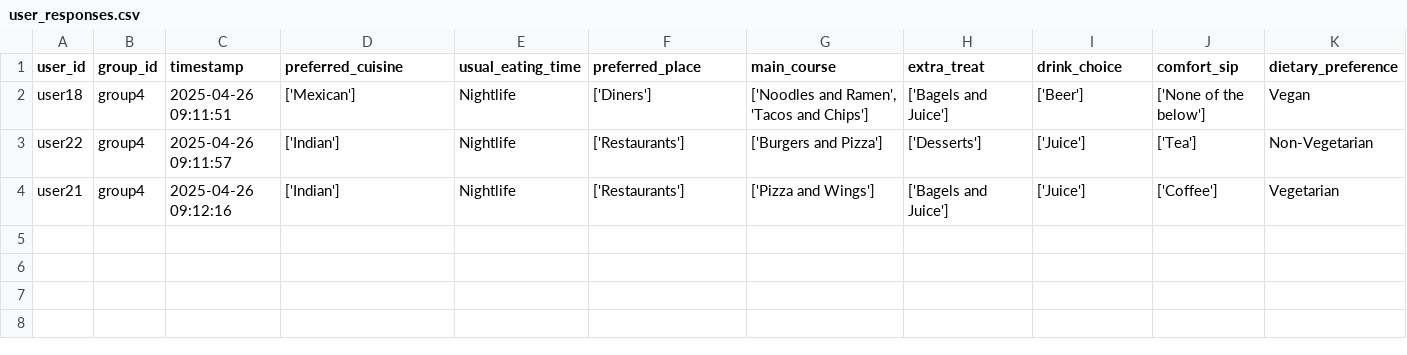
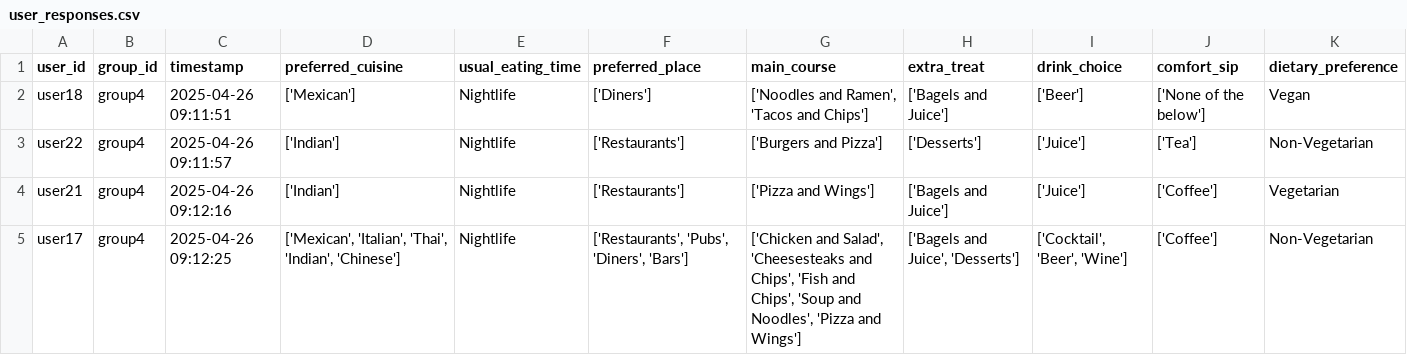
Before and after one commit to demondeployer7/dss8, a CSV file: user_responses.csv, drawn as a sheet.

Commit message:
Update user_responses.csv via Streamlit app

```diff
--- a/user_responses.csv
+++ b/user_responses.csv
@@ -4 +4,2 @@ user22,group4,2025-04-26 09:11:57,['Indian'],Nightlife,['Restaurants'],['Burgers
 user21,group4,2025-04-26 09:12:16,['Indian'],Nightlife,['Restaurants'],['Pizza and Wings'],['Bagels and Juice'],['Juice'],['Coffee'],Vegetarian
+user17,group4,2025-04-26 09:12:25,"['Mexican', 'Italian', 'Thai', 'Indian', 'Chinese']",Nightlife,"['Restaurants', 'Pubs', 'Diners', 'Bars']","['Chicken and Salad', 'Cheesesteaks and Chips', 'Fish and Chips', 'Soup and Noodles', 'Pizza and Wings']","['Bagels and Juice', 'Desserts']","['Cocktail', 'Beer', 'Wine']",['Coffee'],Non-Vegetarian
```
